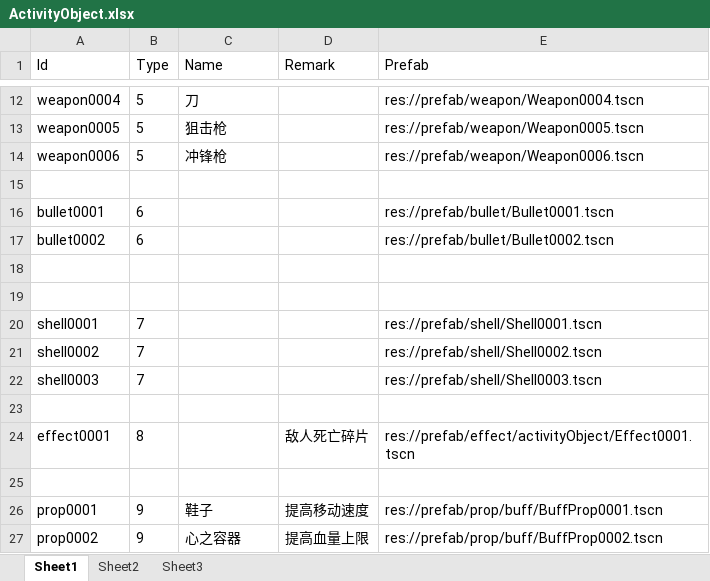
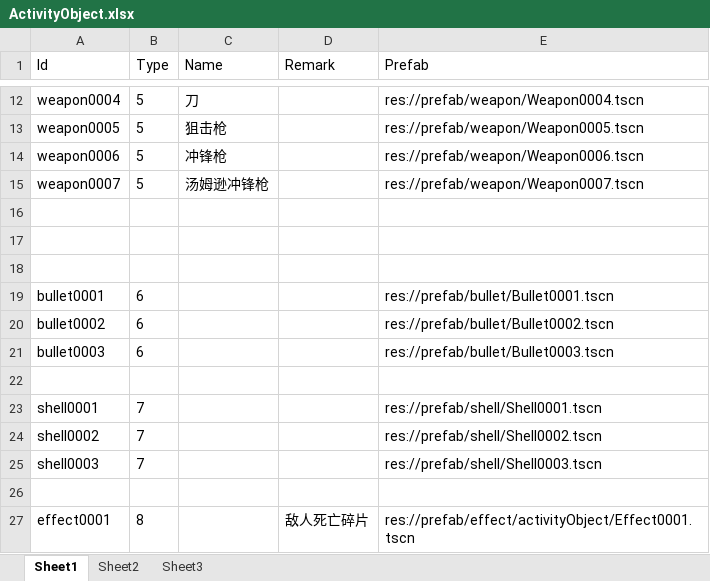
Before and after one commit to xlljc/DungeonShooting, an Excel workbook: DungeonShooting_Godot/excel/excelFile/ActivityObject.xlsx, sheet Sheet1, drawn as a sheet; only a part is shown, gaps mark what is left out; the shorter side is filled out with more unchanged rows; values as stored, in another font and other column widths than the file's, no borders; addresses are those after the commit; the diff names each change by its address in the sheet, - before the commit and + after, or states it on an @@ line.

```diff
--- a/DungeonShooting_Godot/excel/excelFile/ActivityObject.xlsx (sheet Sheet1)
+++ b/DungeonShooting_Godot/excel/excelFile/ActivityObject.xlsx (sheet Sheet1)
+row 15: weapon0007 | 5 | 汤姆逊冲锋枪 |  | res://prefab/weapon/Weapon0007.tscn
+row 16: (empty)
+row 17: (empty)
-row 21: (empty)
+row 21: bullet0003 | 6 |  |  | res://prefab/bullet/Bullet0003.tscn
```
Also changed, not shown: DungeonShooting_Godot/excel/excelFile/Sound.xlsx, DungeonShooting_Godot/excel/excelFile/Weapon.xlsx, 24 other files.
